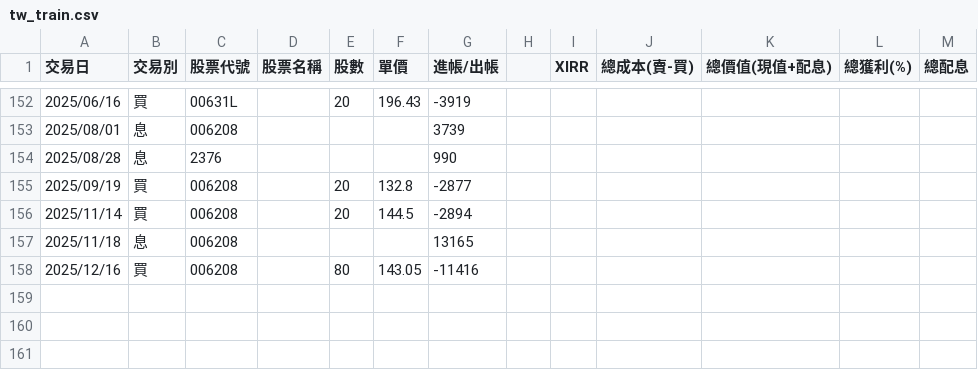
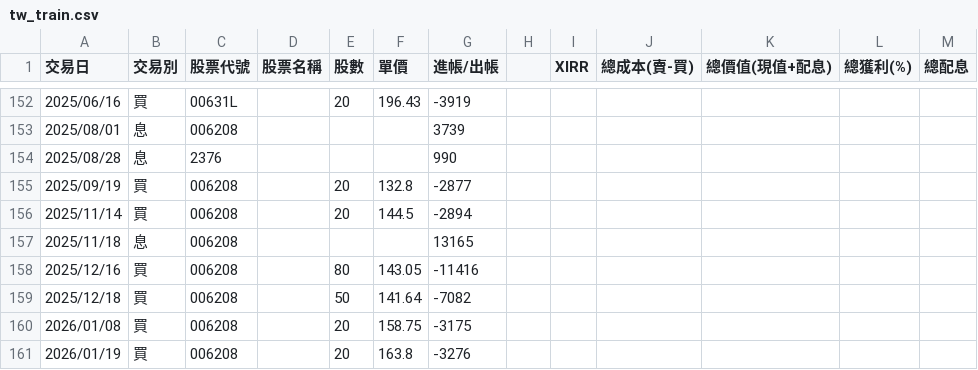
Before and after one commit to tim12332000/TW_ETF, a CSV file: tw_train.csv, drawn as a sheet; only a part is shown, gaps mark what is left out.

```diff
--- a/tw_train.csv
+++ b/tw_train.csv
@@ -158 +158,4 @@
 2025/12/16,買,006208,,80,143.05,-11416,,,,,,
+2025/12/18,買,006208,,50,141.64,-7082,,,,,,
+2026/01/08,買,006208,,20,158.75,-3175,,,,,,
+2026/01/19,買,006208,,20,163.8,-3276,,,,,,
```
Also changed, not shown: us_train.csv, 25 other files.
